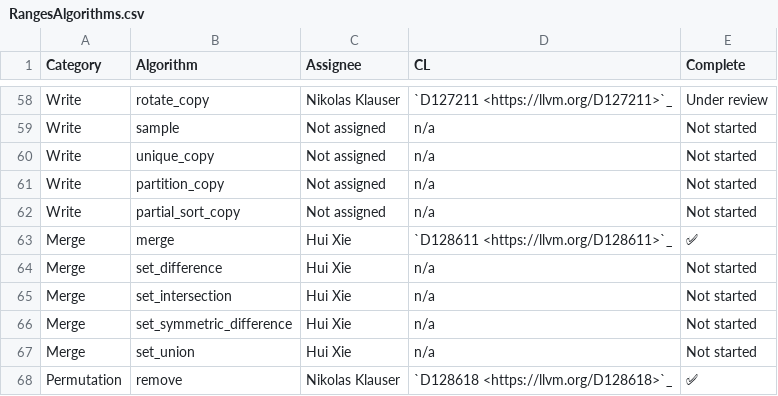
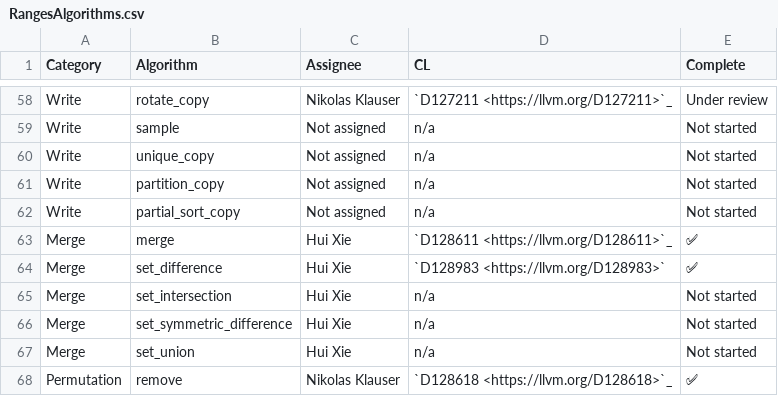
Before and after one commit to NanQin555/llvm-project, a CSV file: libcxx/docs/Status/RangesAlgorithms.csv, drawn as a sheet; only a part is shown, gaps mark what is left out.

Commit message:
[libcxx][ranges] implement `std::ranges::set_difference`
implement `std::ranges::set_difference`
reused classic std::set_difference
added unit tests

Differential Revision: https://reviews.llvm.org/D128983

```diff
--- a/libcxx/docs/Status/RangesAlgorithms.csv
+++ b/libcxx/docs/Status/RangesAlgorithms.csv
@@ -63,3 +63,3 @@ Write,partial_sort_copy,Not assigned,n/a,Not started
 Merge,merge,Hui Xie,`D128611 <https://llvm.org/D128611>`_,✅
-Merge,set_difference,Hui Xie,n/a,Not started
+Merge,set_difference,Hui Xie,`D128983 <https://llvm.org/D128983>`,✅
 Merge,set_intersection,Hui Xie,n/a,Not started
```
Also changed, not shown: 14 other files.
